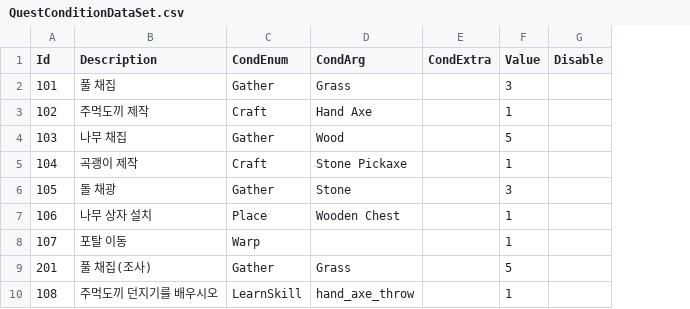
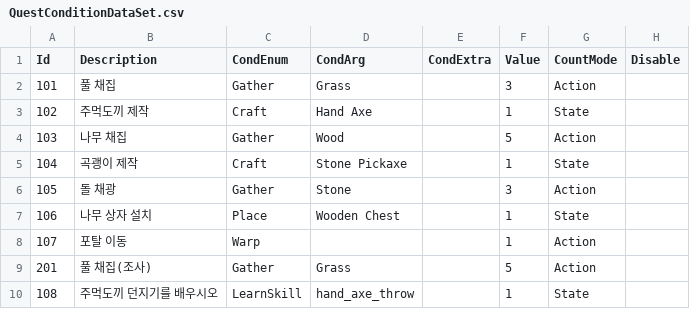
Before and after one commit to Sprityoon/mswgitt, a CSV file: RootDesk/MyDesk/QuestAndAchievement/DataSets/QuestConditionDataSet.csv, drawn as a sheet; the diff names each change by its address in the sheet, - before the commit and + after, or states it on an @@ line.

Commit message:
feat: 퀘스트 저장/로드 및 캐릭터 닉네임·슬롯 레벨 실시간 동기화, 퀘스트 CountMode 및 주먹도끼 연계 구현

```diff
--- a/RootDesk/MyDesk/QuestAndAchievement/DataSets/QuestConditionDataSet.csv
+++ b/RootDesk/MyDesk/QuestAndAchievement/DataSets/QuestConditionDataSet.csv
+column G (CountMode), rows 2-10: Action | State | Action | State | Action | State | Action | Action | State
```
Also changed, not shown: RootDesk/MyDesk/NPC/DataSets/DialogDataSet.csv, RootDesk/MyDesk/Player/DataSets/SkillDataSet.csv, 40 other files.
